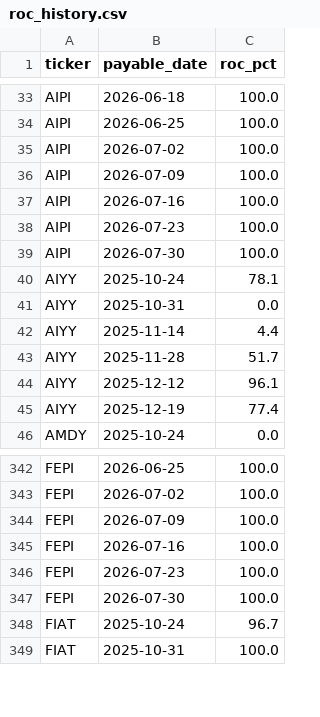
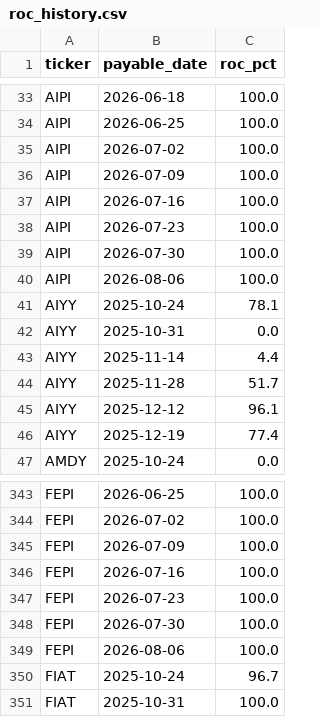
Before and after one commit to jimzucker/TrueYield, a CSV file: data/roc_history.csv, drawn as a sheet; only a part is shown, gaps mark what is left out; the diff names each change by its address in the sheet, - before the commit and + after, or states it on an @@ line.

```diff
--- a/data/roc_history.csv
+++ b/data/roc_history.csv
+row 40: AIPI | 2026-08-06 | 100.0
+row 349: FEPI | 2026-08-06 | 100.0
```
Also changed, not shown: 7 other files.
